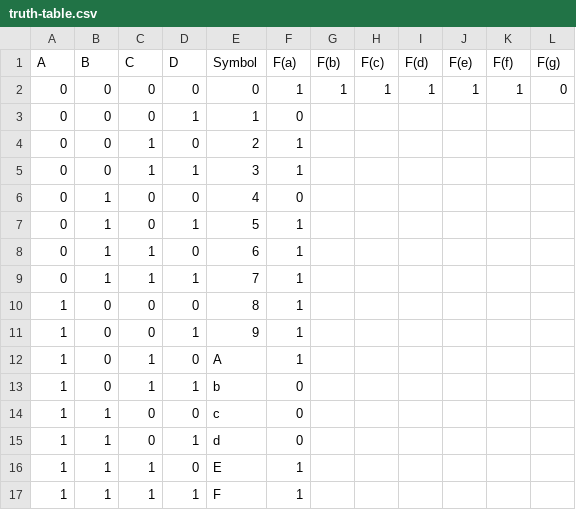
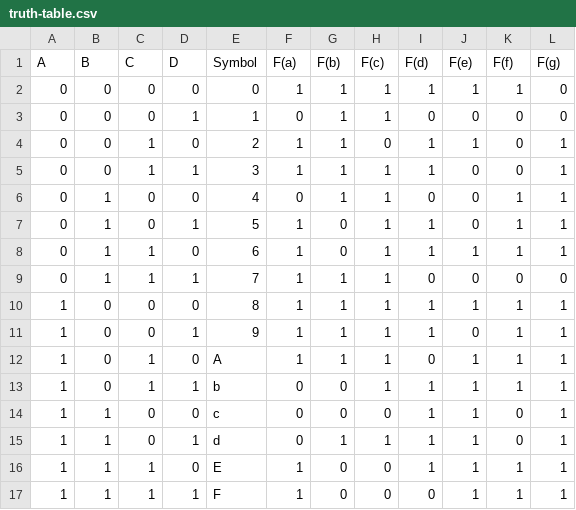
Before and after one commit to comp311-fa25/comp311-fa25-workspace-SebastianCMalhotra, a CSV file: lab2/truth-table.csv, drawn as a sheet.

```diff
--- a/lab2/truth-table.csv
+++ b/lab2/truth-table.csv
@@ -2,16 +2,16 @@ A,B,C,D,Symbol,F(a),F(b),F(c),F(d),F(e),F(f),F(g)
 0,0,0,0,0,1,1,1,1,1,1,0
-0,0,0,1,1,0,,,,,,
-0,0,1,0,2,1,,,,,,
-0,0,1,1,3,1,,,,,,
-0,1,0,0,4,0,,,,,,
-0,1,0,1,5,1,,,,,,
-0,1,1,0,6,1,,,,,,
-0,1,1,1,7,1,,,,,,
-1,0,0,0,8,1,,,,,,
-1,0,0,1,9,1,,,,,,
-1,0,1,0,A,1,,,,,,
-1,0,1,1,b,0,,,,,,
-1,1,0,0,c,0,,,,,,
-1,1,0,1,d,0,,,,,,
-1,1,1,0,E,1,,,,,,
-1,1,1,1,F,1,,,,,,
+0,0,0,1,1,0,1,1,0,0,0,0
+0,0,1,0,2,1,1,0,1,1,0,1
+0,0,1,1,3,1,1,1,1,0,0,1
+0,1,0,0,4,0,1,1,0,0,1,1
+0,1,0,1,5,1,0,1,1,0,1,1
+0,1,1,0,6,1,0,1,1,1,1,1
+0,1,1,1,7,1,1,1,0,0,0,0
+1,0,0,0,8,1,1,1,1,1,1,1
+1,0,0,1,9,1,1,1,1,0,1,1
+1,0,1,0,A,1,1,1,0,1,1,1
+1,0,1,1,b,0,0,1,1,1,1,1
+1,1,0,0,c,0,0,0,1,1,0,1
+1,1,0,1,d,0,1,1,1,1,0,1
+1,1,1,0,E,1,0,0,1,1,1,1
+1,1,1,1,F,1,0,0,0,1,1,1
```
Also changed, not shown: 1 other file.
